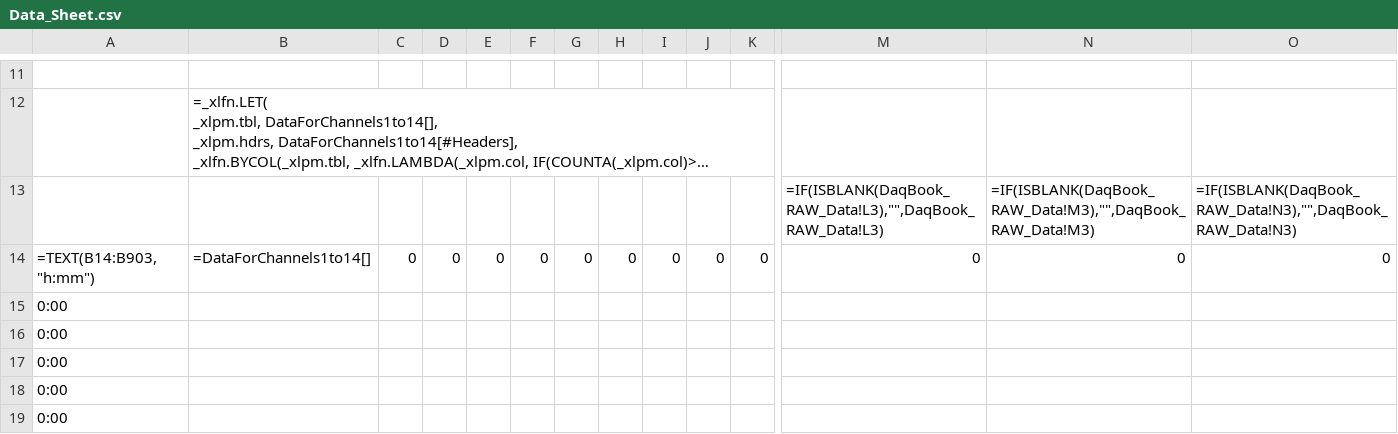
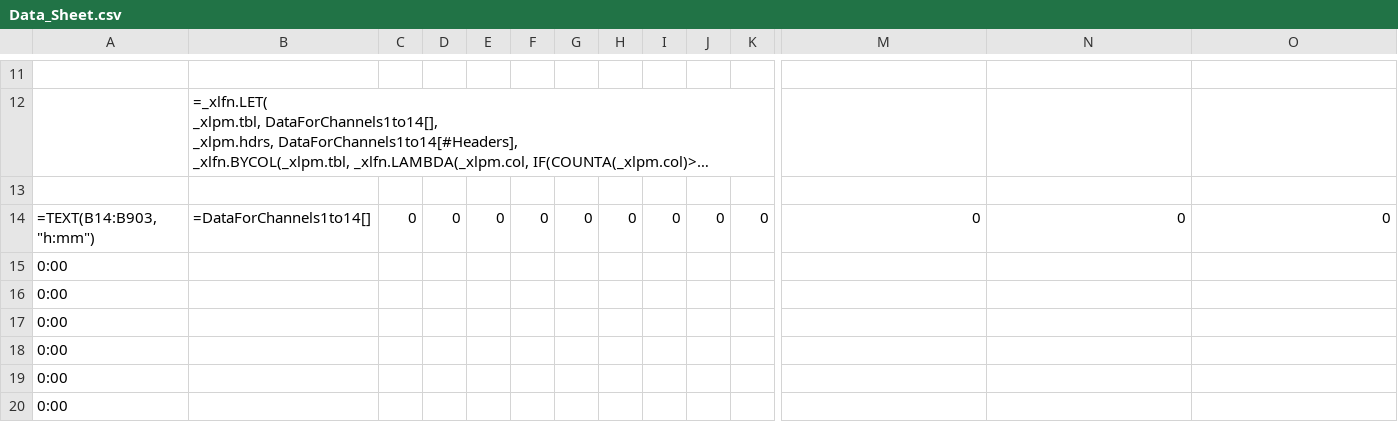
Before and after one commit to Johnson-Gage-Inspection-Inc/xl-TUS, a CSV file: exploded/New TUS (Beta)/sheets/Data_Sheet.csv, drawn as a sheet; only a part is shown, gaps mark what is left out; the shorter side is filled out with more unchanged rows; long unchanged cells end in …; rows hold the shown columns only; the diff names each change by its address in the sheet, - before the commit and + after, or states it on an @@ line.

```diff
--- a/exploded/New TUS (Beta)/sheets/Data_Sheet.csv
+++ b/exploded/New TUS (Beta)/sheets/Data_Sheet.csv
-row 13:  |  |  |  |  |  |  |  |  |  |  | =IF(ISBLANK(DaqBook_RAW_Data!L3),"",DaqBook_RAW_Data!L3) | =IF(ISBLANK(DaqBook_RAW_Data!M3),"",DaqBook_RAW_Data!M3) | =IF(ISBLANK(DaqBook_RAW_Data!N3),"",DaqBook_RAW_Data!N3)
+row 13: (empty)
```
Also changed, not shown: exploded/New TUS (Beta)/sheets/CorrectionFactors.csv, exploded/New TUS (Beta)/sheets/UUTRangeTol.csv, 3 other files.
